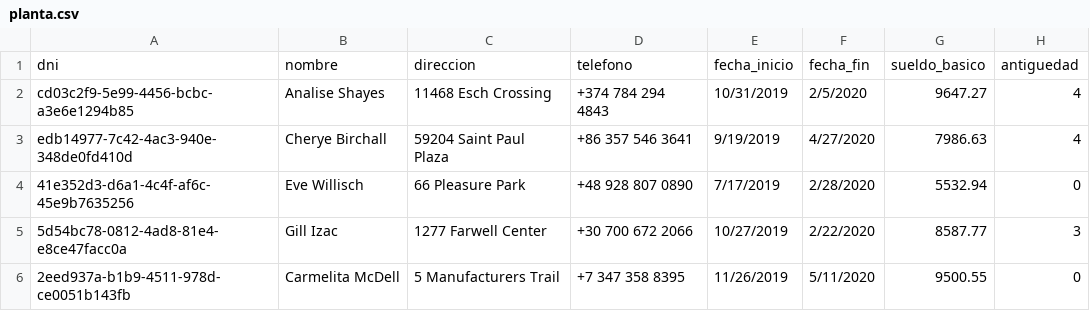
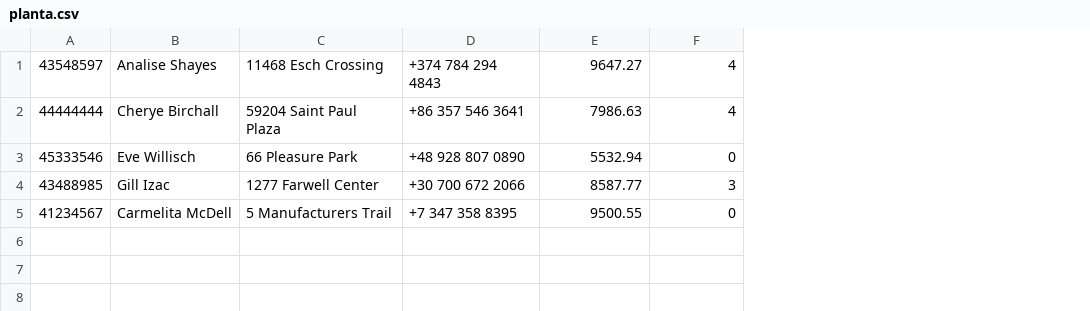
Before and after one commit to andy10134/poo, a CSV file: practica2/punto4/planta.csv, drawn as a sheet; removed rows and columns are numbered as before the commit, all else as after; the diff names each change by its address in the sheet, - before the commit and + after, or states it on an @@ line.

```diff
--- a/practica2/punto4/planta.csv
+++ b/practica2/punto4/planta.csv
-column A, rows 2-6: cd03c2f9-5e99-4456-bcbc-a3e6e1294b85 | edb14977-7c42-4ac3-940e-348de0fd410d | 41e352d3-d6a1-4c4f-af6c-45e9b7635256 | 5d54bc78-0812-4ad8-81e4-e8ce47facc0a | 2eed937a-b1b9-4511-978d-ce0051b143fb
+column A, rows 1-5: 43548597 | 44444444 | 45333546 | 43488985 | 41234567
-column E, rows 2-6: 10/31/2019 | 9/19/2019 | 7/17/2019 | 10/27/2019 | 11/26/2019
-column F, rows 2-6: 2/5/2020 | 4/27/2020 | 2/28/2020 | 2/22/2020 | 5/11/2020
-row 1: dni | nombre | direccion | telefono | fecha_inicio | fecha_fin | sueldo_basico | antiguedad
```
Also changed, not shown: 2 other files.
